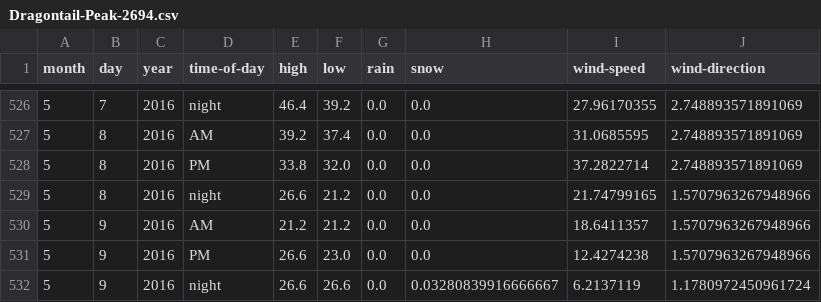
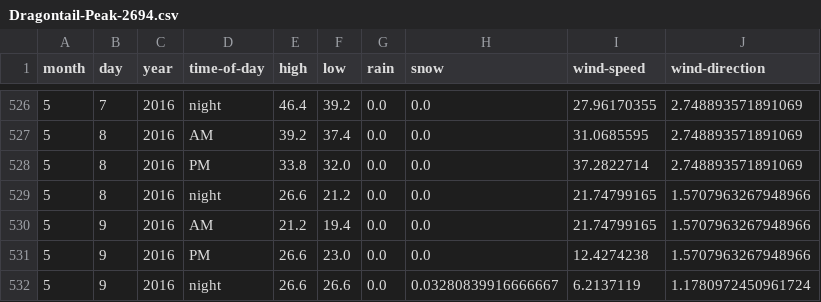
Before and after one commit to psathyrella/weatherhistory, a CSV file: mtwx/Dragontail-Peak-2694.csv, drawn as a sheet; only a part is shown, gaps mark what is left out.

```diff
--- a/mtwx/Dragontail-Peak-2694.csv
+++ b/mtwx/Dragontail-Peak-2694.csv
@@ -529,3 +529,3 @@ month,day,year,time-of-day,high,low,rain,snow,wind-speed,wind-direction
 5,8,2016,night,26.6,21.2,0.0,0.0,21.74799165,1.5707963267948966
-5,9,2016,AM,21.2,21.2,0.0,0.0,18.6411357,1.5707963267948966
+5,9,2016,AM,21.2,19.4,0.0,0.0,21.74799165,1.5707963267948966
 5,9,2016,PM,26.6,23.0,0.0,0.0,12.4274238,1.5707963267948966
```
Also changed, not shown: mtwx/Devils-Thumb-2767.csv, mtwx/Glacier-Peak-3213.csv, 17 other files.
